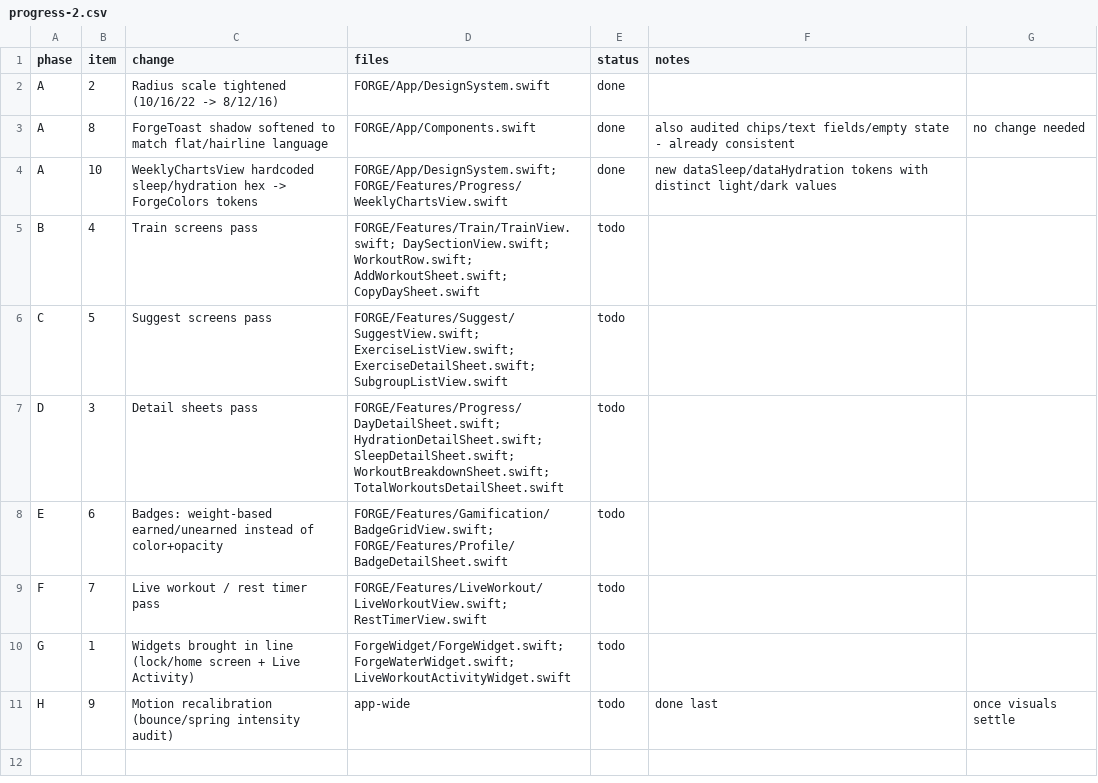
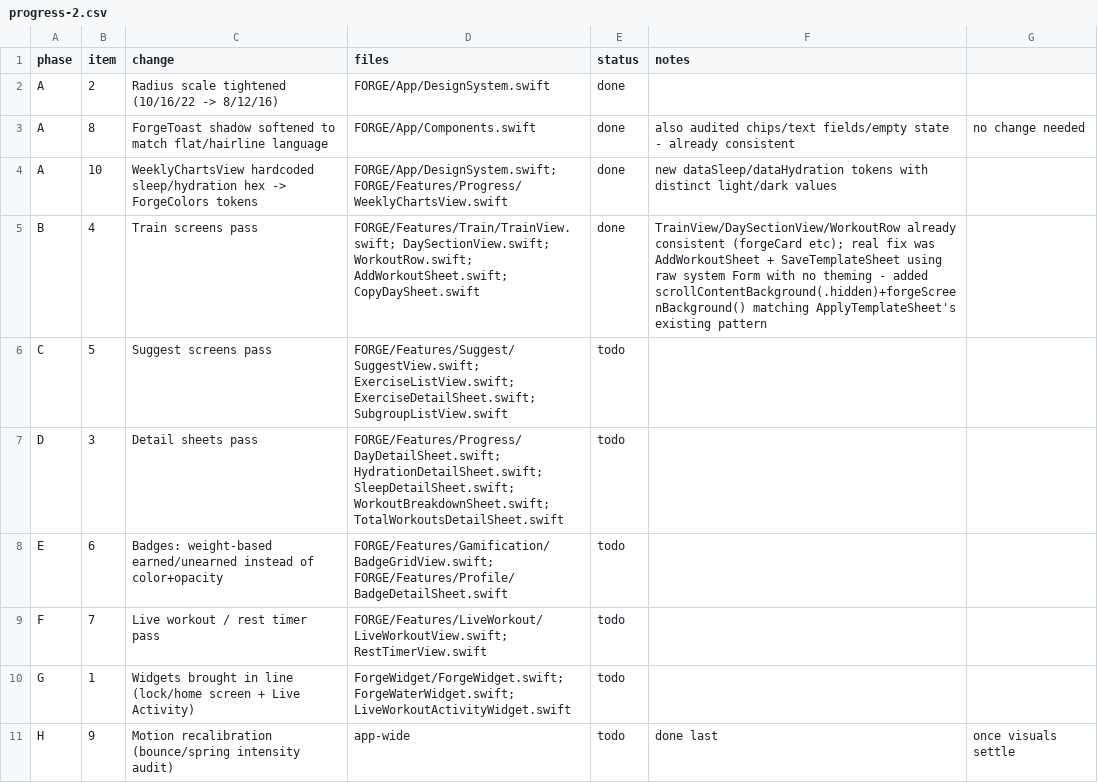
Before and after one commit to utkarsh25dk/FORGE, a CSV file: docs/redesign/progress-2.csv, drawn as a sheet.

```diff
--- a/docs/redesign/progress-2.csv
+++ b/docs/redesign/progress-2.csv
@@ -4,3 +4,3 @@ A,8,ForgeToast shadow softened to match flat/hairline language,FORGE/App/Compone
 A,10,WeeklyChartsView hardcoded sleep/hydration hex -> ForgeColors tokens,FORGE/App/DesignSystem.swift; FORGE/Features/Progress/WeeklyChartsView.swift,done,new dataSleep/dataHydration tokens with distinct light/dark values
-B,4,Train screens pass,FORGE/Features/Train/TrainView.swift; DaySectionView.swift; WorkoutRow.swift; AddWorkoutSheet.swift; CopyDaySheet.swift,todo,
+B,4,Train screens pass,FORGE/Features/Train/TrainView.swift; DaySectionView.swift; WorkoutRow.swift; AddWorkoutSheet.swift; CopyDaySheet.swift,done,TrainView/DaySectionView/WorkoutRow already consistent (forgeCard etc); real fix was AddWorkoutSheet + SaveTemplateSheet using raw system Form with no theming - added scrollContentBackground(.hidden)+forgeScreenBackground() matching ApplyTemplateSheet's existing pattern
 C,5,Suggest screens pass,FORGE/Features/Suggest/SuggestView.swift; ExerciseListView.swift; ExerciseDetailSheet.swift; SubgroupListView.swift,todo,
```
Also changed, not shown: 2 other files.
